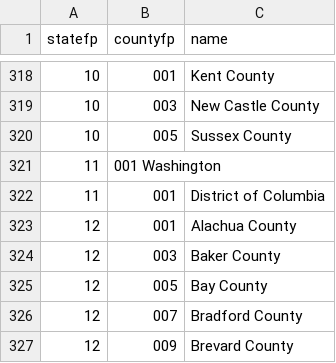
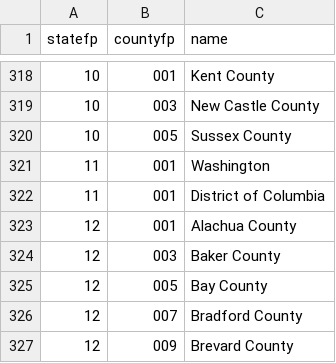
Before and after one commit to fitnr/addfips, a CSV file: addfips/data/counties_2010.csv, drawn as a sheet; only a part is shown, gaps mark what is left out.

```diff
--- a/addfips/data/counties_2010.csv
+++ b/addfips/data/counties_2010.csv
@@ -320,3 +320,3 @@ statefp,countyfp,name
 10,005,Sussex County
-11,001 Washington
+11,001,Washington
 11,001,District of Columbia
```
Also changed, not shown: addfips/data/counties_2000.csv, addfips/data/counties_2015.csv, 2 other files.
